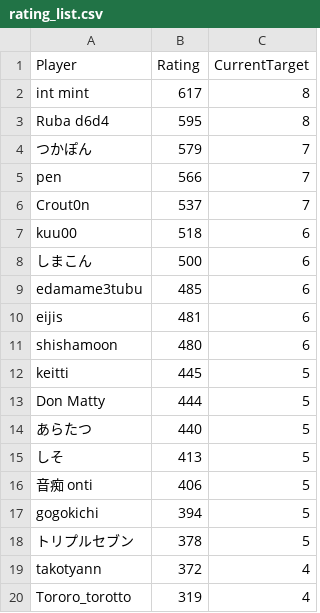
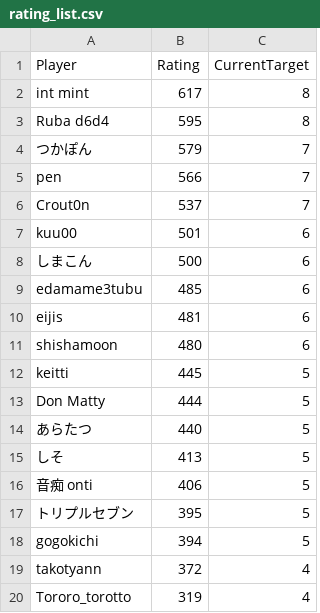
Before and after one commit to eijis-pan/CaromFargoRanking, a CSV file: src/CaromFargoRanking/data/rating_list.csv, drawn as a sheet.

Commit message:
GitHub Actions から差分を Push

```diff
--- a/src/CaromFargoRanking/data/rating_list.csv
+++ b/src/CaromFargoRanking/data/rating_list.csv
@@ -6,3 +6,3 @@
 "Crout0n","537","7"
-"kuu00","518","6"
+"kuu00","501","6"
 "しまこん","500","6"
@@ -16,4 +16,4 @@
 "音痴 onti","406","5"
+"トリプルセブン","395","5"
 "gogokichi","394","5"
-"トリプルセブン","378","5"
 "takotyann","372","4"
```
